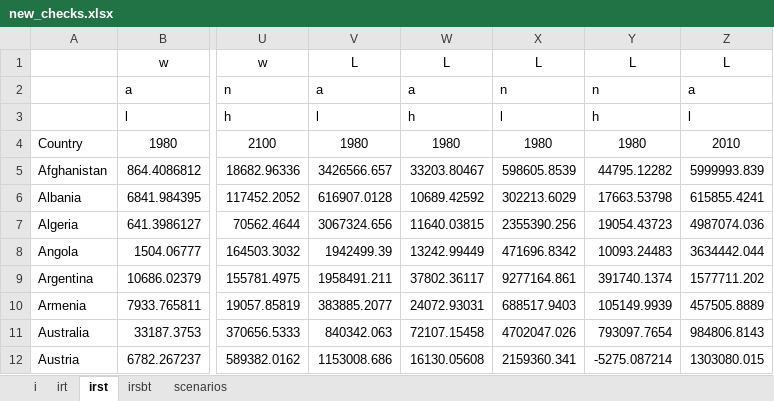
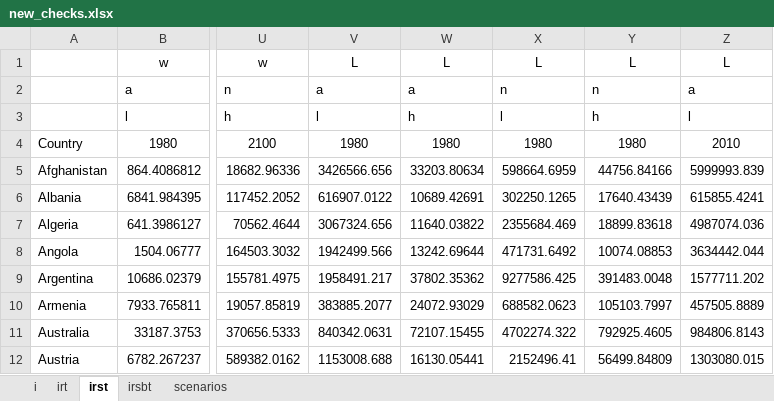
Before and after one commit to hscheewel/GeographyOfClimateMigration, an Excel workbook: new_checks.xlsx, sheet irst, drawn as a sheet; only a part is shown, gaps mark what is left out; values as stored, in another font and other column widths than the file's, no borders; the diff covers the shown part only; the diff names each change by its address in the sheet, - before the commit and + after, or states it on an @@ line.

Commit message:
Replace L 1980 by correct values

```diff
--- a/new_checks.xlsx (sheet irst)
+++ b/new_checks.xlsx (sheet irst)
-V5: 3426566.657
+V5: 3426566.656
-W5: 33203.80467
+W5: 33203.80634
-X5: 598605.8539
+X5: 598664.6959
-Y5: 44795.12282
+Y5: 44756.84166
-V6: 616907.0128
+V6: 616907.0122
-W6: 10689.42592
+W6: 10689.42691
-X6: 302213.6029
+X6: 302250.1265
-Y6: 17663.53798
+Y6: 17640.43439
-W7: 11640.03815
+W7: 11640.03822
-X7: 2355390.256
+X7: 2355684.469
-Y7: 19054.43723
+Y7: 18899.83618
-V8: 1942499.39
+V8: 1942499.566
-W8: 13242.99449
+W8: 13242.69644
-X8: 471696.8342
+X8: 471731.6492
-Y8: 10093.24483
+Y8: 10074.08853
-V9: 1958491.211
+V9: 1958491.217
-W9: 37802.36117
+W9: 37802.35362
-X9: 9277164.861
+X9: 9277586.425
-Y9: 391740.1374
+Y9: 391483.0048
-W10: 24072.93031
+W10: 24072.93029
-X10: 688517.9403
+X10: 688582.0623
-Y10: 105149.9939
+Y10: 105103.7997
-V11: 840342.063
+V11: 840342.0631
-W11: 72107.15458
+W11: 72107.15455
-X11: 4702047.026
+X11: 4702274.322
-Y11: 793097.7654
+Y11: 792925.4605
-V12: 1153008.686
+V12: 1153008.688
-W12: 16130.05608
+W12: 16130.05441
-X12: 2159360.341
+X12: 2152496.41
-Y12: -5275.087214
+Y12: 56499.84809
```
Also changed, not shown: 605 edited cells elsewhere in this sheet.
